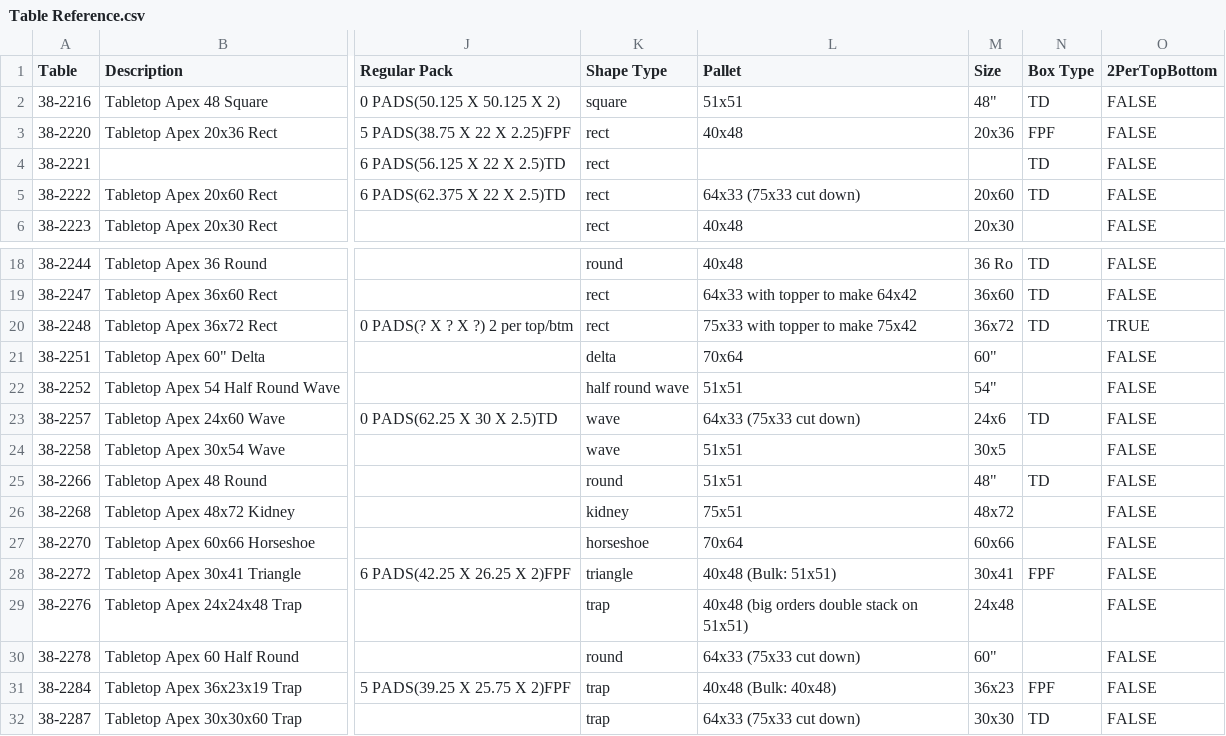
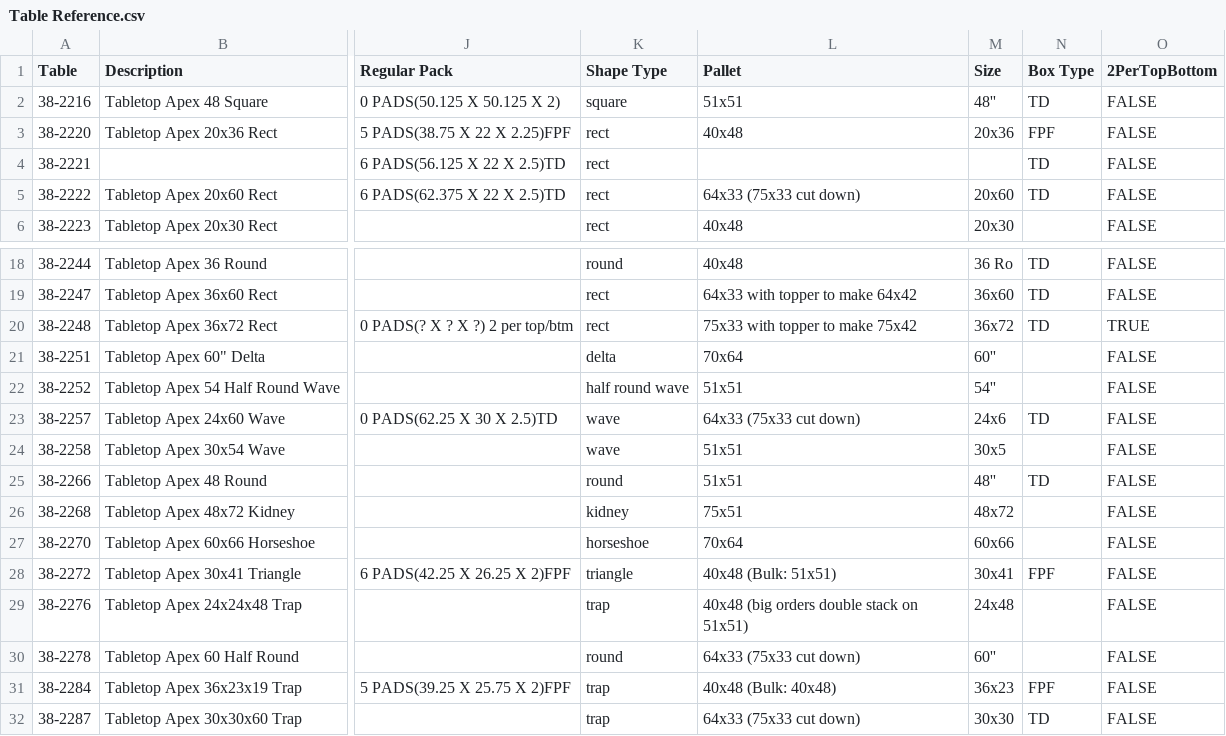
Before and after one commit to sg-p4x347/Efficient-Automatic-Traveler-System, a CSV file: Efficient Automatic Traveler System/bin/Debug/Table Reference.csv, drawn as a sheet; only a part is shown, gaps mark what is left out; the diff covers the shown part only; the diff names each change by its address in the sheet, - before the commit and + after, or states it on an @@ line.

```diff
--- a/Efficient Automatic Traveler System/bin/Debug/Table Reference.csv
+++ b/Efficient Automatic Traveler System/bin/Debug/Table Reference.csv
-M2 (Size): 48"
+M2 (Size): 48''
-M21 (Size): 60"
+M21 (Size): 60''
-M22 (Size): 54"
+M22 (Size): 54''
-M25 (Size): 48"
+M25 (Size): 48''
-M30 (Size): 60"
+M30 (Size): 60''
```
Also changed, not shown: 14 edited cells elsewhere in this file, Efficient Automatic Traveler System/bin/Debug/EATS Client/scrap.csv, 14 other files.
